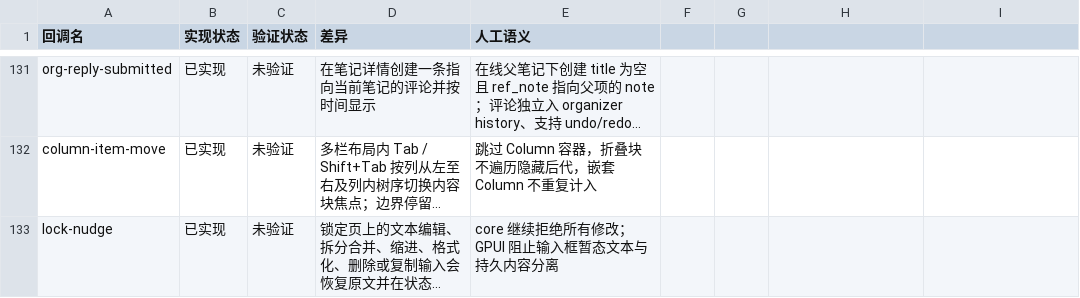
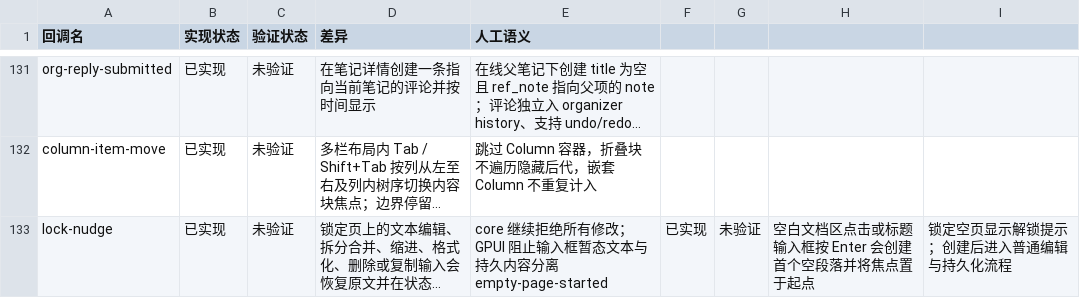
Before and after one commit to PT123123/quire-gpui, a CSV file: docs/PARITY-SEMANTICS.csv, drawn as a sheet; only a part is shown, gaps mark what is left out; long unchanged cells end in …; the diff names each change by its address in the sheet, - before the commit and + after, or states it on an @@ line.

Commit message:
Add empty page start affordance

```diff
--- a/docs/PARITY-SEMANTICS.csv
+++ b/docs/PARITY-SEMANTICS.csv
-E133 (人工语义): core 继续拒绝所有修改；GPUI 阻止输入框暂态文本与持久内容分离
+E133 (人工语义): core 继续拒绝所有修改；GPUI 阻止输入框暂态文本与持久内容分离empty-page-started
-F133: (empty)
+F133: 已实现
-G133: (empty)
+G133: 未验证
-H133: (empty)
+H133: 空白文档区点击或标题输入框按 Enter 会创建首个空段落并将焦点置于起点
-I133: (empty)
+I133: 锁定空页显示解锁提示；创建后进入普通编辑与持久化流程
```
Also changed, not shown: docs/PARITY.csv, 2 other files.
